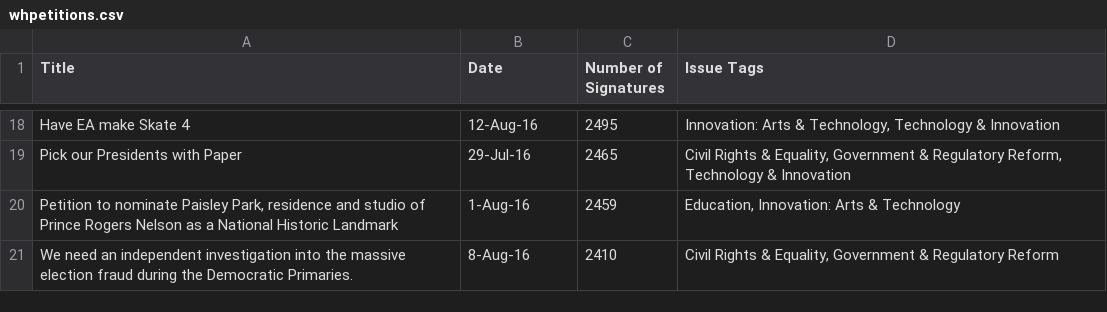
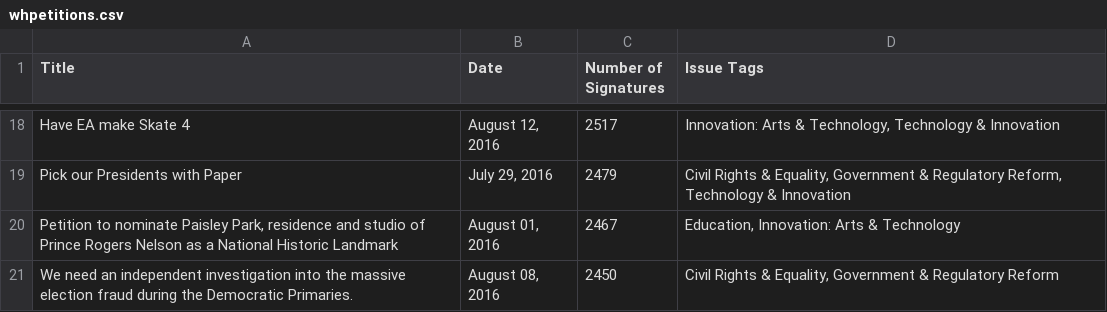
Before and after one commit to drmiller1220/PythonCourse2016, a CSV file: whpetitions.csv, drawn as a sheet; only a part is shown, gaps mark what is left out; the diff covers the shown part only; the diff names each change by its address in the sheet, - before the commit and + after, or states it on an @@ line.

```diff
--- a/whpetitions.csv
+++ b/whpetitions.csv
-B18 (Date): 12-Aug-16
+B18 (Date): August 12, 2016
-C18 (Number of Signatures): 2495
+C18 (Number of Signatures): 2517
-B19 (Date): 29-Jul-16
+B19 (Date): July 29, 2016
-C19 (Number of Signatures): 2465
+C19 (Number of Signatures): 2479
-B20 (Date): 1-Aug-16
+B20 (Date): August 01, 2016
-C20 (Number of Signatures): 2459
+C20 (Number of Signatures): 2467
-B21 (Date): 8-Aug-16
+B21 (Date): August 08, 2016
-C21 (Number of Signatures): 2410
+C21 (Number of Signatures): 2450
```
Also changed, not shown: 1 added row, 1 removed row and 29 edited cells elsewhere in this file, 1 other file.
